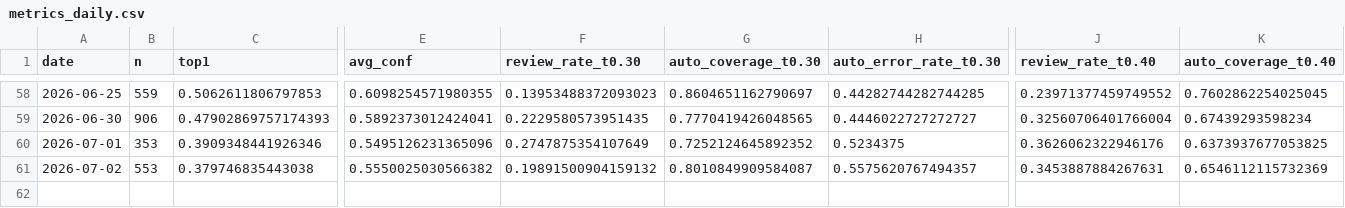
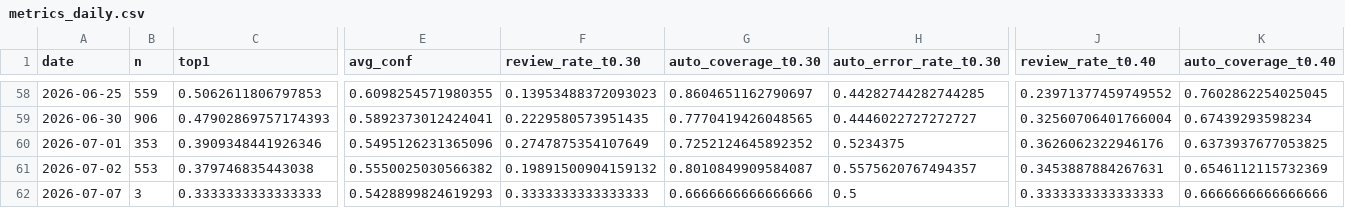
Before and after one commit to bubcass/ml-pq-headings, a CSV file: outputs/metrics_daily.csv, drawn as a sheet; only a part is shown, gaps mark what is left out; rows hold the shown columns only; the diff names each change by its address in the sheet, - before the commit and + after, or states it on an @@ line.

Commit message:
Update daily PQ heading metrics (DistilBERT + DeBERTa 2026-07-08)

```diff
--- a/outputs/metrics_daily.csv
+++ b/outputs/metrics_daily.csv
+row 62: 2026-07-07 | 3 | 0.3333333333333333 | 0.5428899824619293 | 0.3333333333333333 | 0.6666666666666666 | 0.5 | 0.3333333333333333 | 0.6666666666666666
```
Also changed, not shown: outputs/metrics_daily_distilbert.csv.
